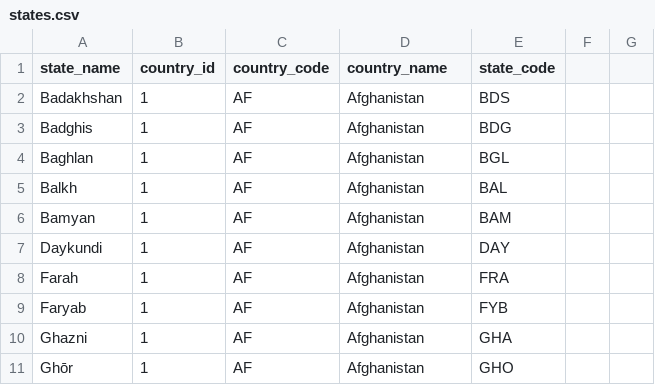
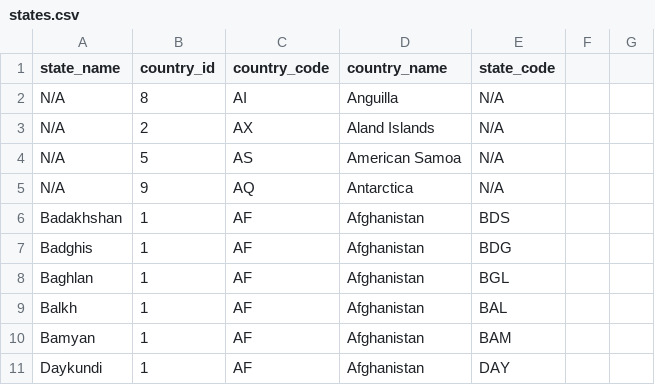
Before and after one commit to amrutaranade/MDForPatient, a CSV file: database/seeders/states.csv, drawn as a sheet; only a part is shown; the shorter side is filled out with more unchanged rows.

Commit message:
Add N/A to states

```diff
--- a/database/seeders/states.csv
+++ b/database/seeders/states.csv
@@ -1,2 +1,6 @@
 state_name,country_id,country_code,country_name,state_code
+N/A,8,AI,Anguilla,N/A
+N/A,2,AX,Aland Islands,N/A
+N/A,5,AS,American Samoa,N/A
+N/A,9,AQ,Antarctica,N/A
 Badakhshan,1,AF,Afghanistan,BDS
```
